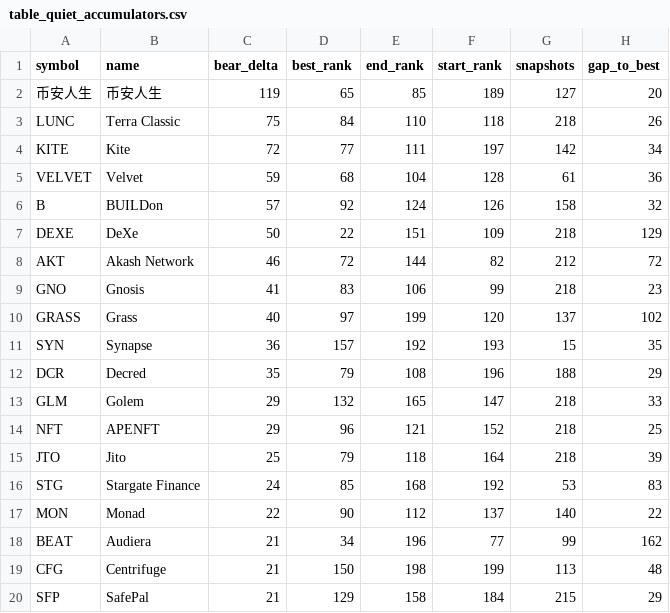
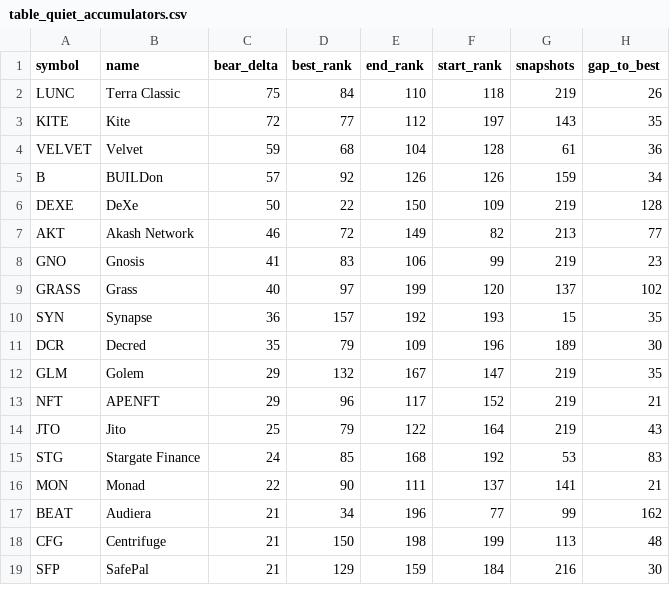
Before and after one commit to udipta-dev/rank-radar, a CSV file: data/out/table_quiet_accumulators.csv, drawn as a sheet; only a part is shown; the diff covers the shown part only.

```diff
--- a/data/out/table_quiet_accumulators.csv
+++ b/data/out/table_quiet_accumulators.csv
@@ -1,20 +1,19 @@
 symbol,name,bear_delta,best_rank,end_rank,start_rank,snapshots,gap_to_best
-币安人生,币安人生,119,65,85,189,127,20
-LUNC,Terra Classic,75,84,110,118,218,26
-KITE,Kite,72,77,111,197,142,34
+LUNC,Terra Classic,75,84,110,118,219,26
+KITE,Kite,72,77,112,197,143,35
 VELVET,Velvet,59,68,104,128,61,36
-B,BUILDon,57,92,124,126,158,32
-DEXE,DeXe,50,22,151,109,218,129
-AKT,Akash Network,46,72,144,82,212,72
-GNO,Gnosis,41,83,106,99,218,23
+B,BUILDon,57,92,126,126,159,34
+DEXE,DeXe,50,22,150,109,219,128
+AKT,Akash Network,46,72,149,82,213,77
+GNO,Gnosis,41,83,106,99,219,23
 GRASS,Grass,40,97,199,120,137,102
 SYN,Synapse,36,157,192,193,15,35
-DCR,Decred,35,79,108,196,188,29
-GLM,Golem,29,132,165,147,218,33
-NFT,APENFT,29,96,121,152,218,25
-JTO,Jito,25,79,118,164,218,39
+DCR,Decred,35,79,109,196,189,30
+GLM,Golem,29,132,167,147,219,35
+NFT,APENFT,29,96,117,152,219,21
+JTO,Jito,25,79,122,164,219,43
 STG,Stargate Finance,24,85,168,192,53,83
-MON,Monad,22,90,112,137,140,22
+MON,Monad,22,90,111,137,141,21
 BEAT,Audiera,21,34,196,77,99,162
 CFG,Centrifuge,21,150,198,199,113,48
-SFP,SafePal,21,129,158,184,215,29
+SFP,SafePal,21,129,159,184,216,30
```
Also changed, not shown: 42 edited cells elsewhere in this file, data/out/table_climbers_overall.csv, data/out/table_high_conviction_climbers.csv, 15 other files.
